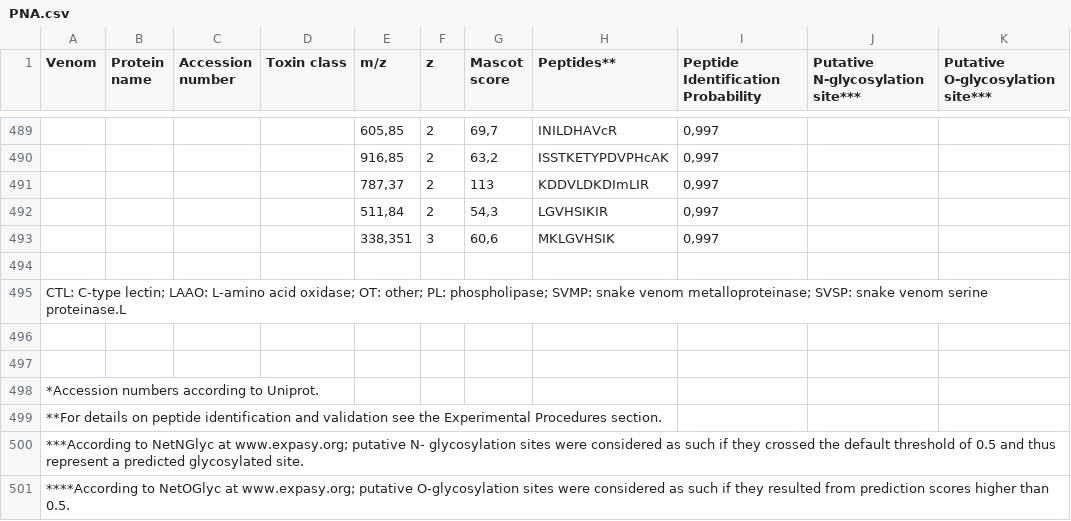
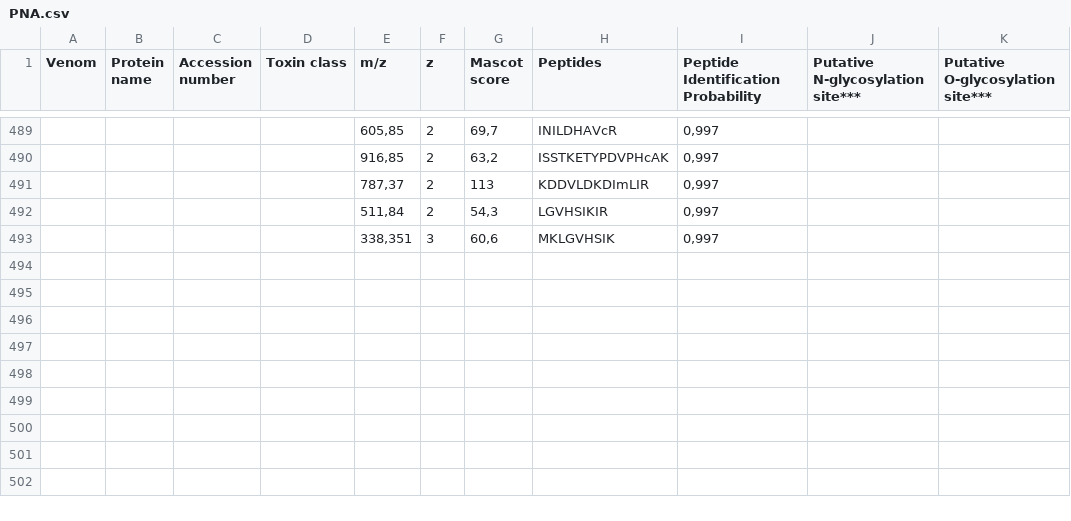
Before and after one commit to vwraposo/TCC, a CSV file: data/lectins/PNA.csv, drawn as a sheet; only a part is shown, gaps mark what is left out; the diff names each change by its address in the sheet, - before the commit and + after, or states it on an @@ line.

```diff
--- a/data/lectins/PNA.csv
+++ b/data/lectins/PNA.csv
-H1: Peptides**
+H1: Peptides
-row 494: (empty)
-row 495: CTL: C-type lectin; LAAO: L-amino acid oxidase; OT: other; PL: phospholipase; SVMP: snake venom metalloproteinase; SVSP: snake venom serine proteinase.L
-row 496: (empty)
-row 497: (empty)
-row 498: *Accession numbers according to Uniprot.
-row 499: **For details on peptide identification and validation see the Experimental Procedures section.
-row 500: ***According to NetNGlyc at www.expasy.org; putative N- glycosylation sites were considered as such if they crossed the default threshold of 0.5 and thus represent a predicted glycosylated site.
-row 501: ****According to NetOGlyc at www.expasy.org; putative O-glycosylation sites were considered as such if they resulted from prediction scores higher than 0.5.
```
Also changed, not shown: data/lectins/ConA.csv, data/lectins/WGA.csv, 7 other files.
